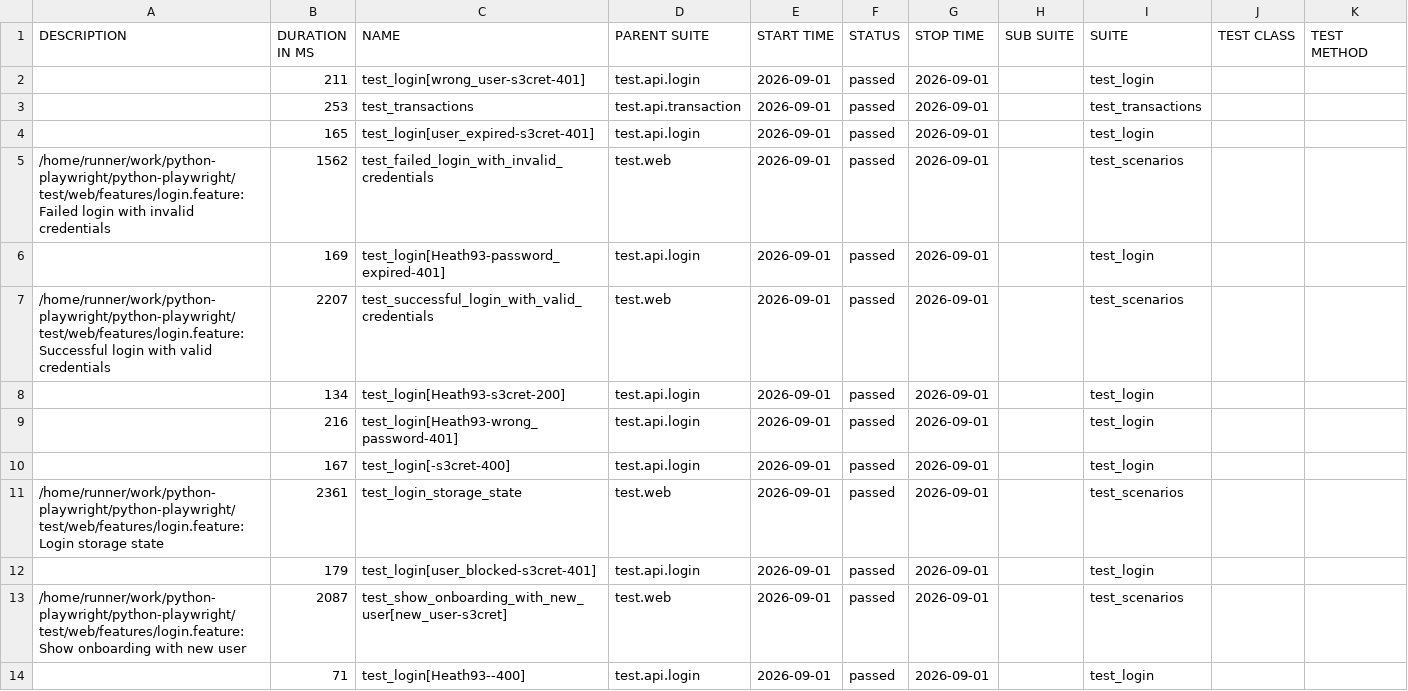
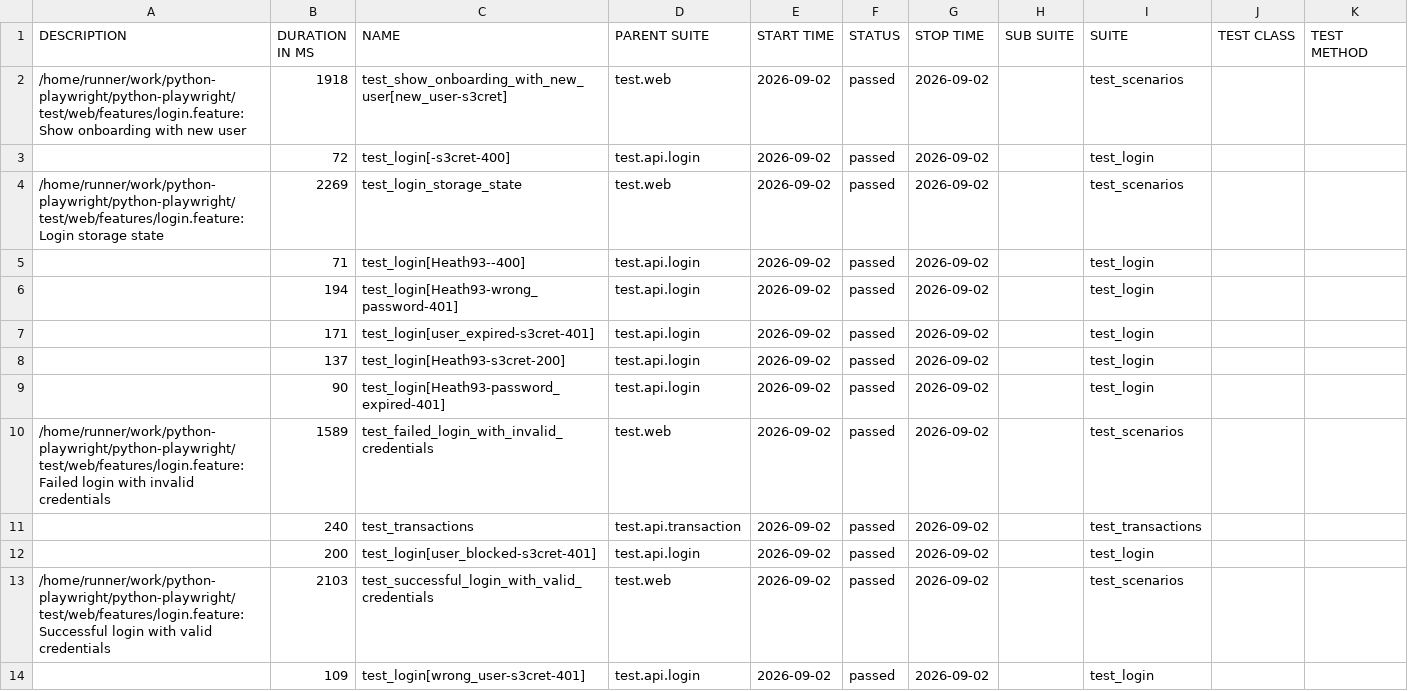
Before and after one commit to CodeCaballero/python-playwright, a CSV file: data/suites.csv, drawn as a sheet.

```diff
--- a/data/suites.csv
+++ b/data/suites.csv
@@ -1,14 +1,14 @@
 "DESCRIPTION","DURATION IN MS","NAME","PARENT SUITE","START TIME","STATUS","STOP TIME","SUB SUITE","SUITE","TEST CLASS","TEST METHOD"
-"","211","test_login[wrong_user-s3cret-401]","test.api.login","2026-09-01","passed","2026-09-01","","test_login","",""
-"","253","test_transactions","test.api.transaction","2026-09-01","passed","2026-09-01","","test_transactions","",""
-"","165","test_login[user_expired-s3cret-401]","test.api.login","2026-09-01","passed","2026-09-01","","test_login","",""
-"/home/runner/work/python-playwright/python-playwright/test/web/features/login.feature: Failed login with invalid credentials","1562","test_failed_login_with_invalid_credentials","test.web","2026-09-01","passed","2026-09-01","","test_scenarios","",""
-"","169","test_login[Heath93-password_expired-401]","test.api.login","2026-09-01","passed","2026-09-01","","test_login","",""
-"/home/runner/work/python-playwright/python-playwright/test/web/features/login.feature: Successful login with valid credentials","2207","test_successful_login_with_valid_credentials","test.web","2026-09-01","passed","2026-09-01","","test_scenarios","",""
-"","134","test_login[Heath93-s3cret-200]","test.api.login","2026-09-01","passed","2026-09-01","","test_login","",""
-"","216","test_login[Heath93-wrong_password-401]","test.api.login","2026-09-01","passed","2026-09-01","","test_login","",""
-"","167","test_login[-s3cret-400]","test.api.login","2026-09-01","passed","2026-09-01","","test_login","",""
-"/home/runner/work/python-playwright/python-playwright/test/web/features/login.feature: Login storage state","2361","test_login_storage_state","test.web","2026-09-01","passed","2026-09-01","","test_scenarios","",""
-"","179","test_login[user_blocked-s3cret-401]","test.api.login","2026-09-01","passed","2026-09-01","","test_login","",""
-"/home/runner/work/python-playwright/python-playwright/test/web/features/login.feature: Show onboarding with new user","2087","test_show_onboarding_with_new_user[new_user-s3cret]","test.web","2026-09-01","passed","2026-09-01","","test_scenarios","",""
-"","71","test_login[Heath93--400]","test.api.login","2026-09-01","passed","2026-09-01","","test_login","",""
+"/home/runner/work/python-playwright/python-playwright/test/web/features/login.feature: Show onboarding with new user","1918","test_show_onboarding_with_new_user[new_user-s3cret]","test.web","2026-09-02","passed","2026-09-02","","test_scenarios","",""
+"","72","test_login[-s3cret-400]","test.api.login","2026-09-02","passed","2026-09-02","","test_login","",""
+"/home/runner/work/python-playwright/python-playwright/test/web/features/login.feature: Login storage state","2269","test_login_storage_state","test.web","2026-09-02","passed","2026-09-02","","test_scenarios","",""
+"","71","test_login[Heath93--400]","test.api.login","2026-09-02","passed","2026-09-02","","test_login","",""
+"","194","test_login[Heath93-wrong_password-401]","test.api.login","2026-09-02","passed","2026-09-02","","test_login","",""
+"","171","test_login[user_expired-s3cret-401]","test.api.login","2026-09-02","passed","2026-09-02","","test_login","",""
+"","137","test_login[Heath93-s3cret-200]","test.api.login","2026-09-02","passed","2026-09-02","","test_login","",""
+"","90","test_login[Heath93-password_expired-401]","test.api.login","2026-09-02","passed","2026-09-02","","test_login","",""
+"/home/runner/work/python-playwright/python-playwright/test/web/features/login.feature: Failed login with invalid credentials","1589","test_failed_login_with_invalid_credentials","test.web","2026-09-02","passed","2026-09-02","","test_scenarios","",""
+"","240","test_transactions","test.api.transaction","2026-09-02","passed","2026-09-02","","test_transactions","",""
+"","200","test_login[user_blocked-s3cret-401]","test.api.login","2026-09-02","passed","2026-09-02","","test_login","",""
+"/home/runner/work/python-playwright/python-playwright/test/web/features/login.feature: Successful login with valid credentials","2103","test_successful_login_with_valid_credentials","test.web","2026-09-02","passed","2026-09-02","","test_scenarios","",""
+"","109","test_login[wrong_user-s3cret-401]","test.api.login","2026-09-02","passed","2026-09-02","","test_login","",""
```
Also changed, not shown: 46 other files.
